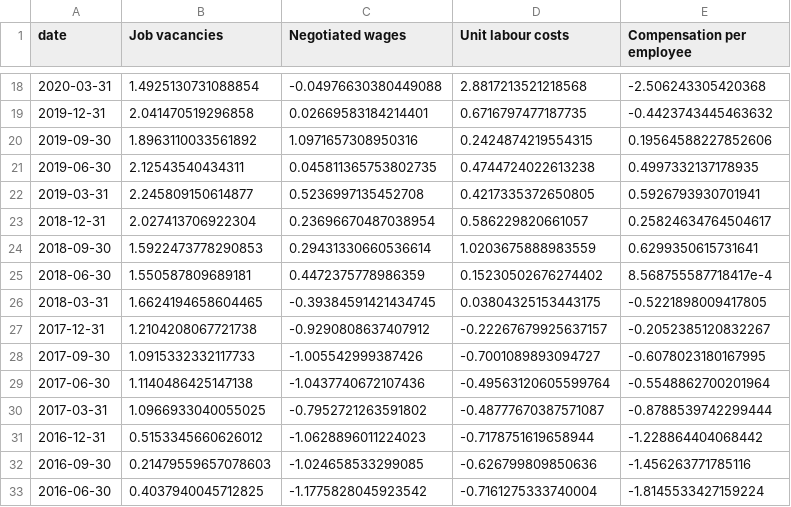
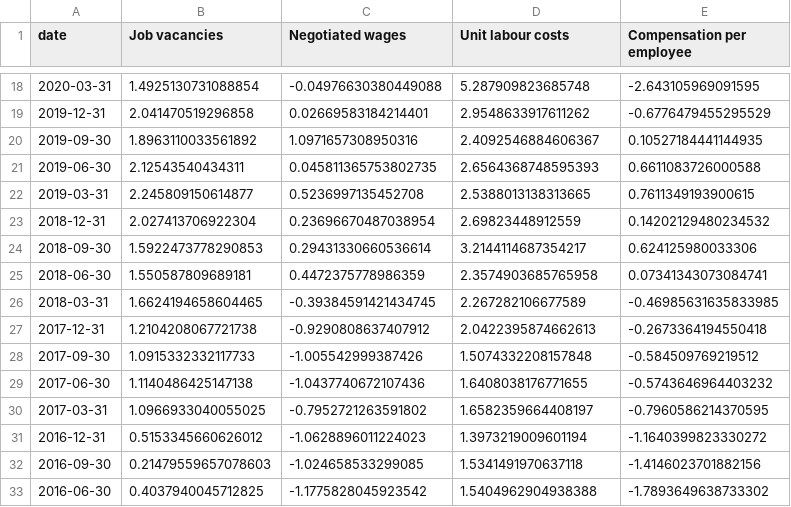
Before and after one commit to jhsuss/ft-monetary-policy-radar, a CSV file: data/flourish-labour_market-eurozone.csv, drawn as a sheet; only a part is shown, gaps mark what is left out; the diff covers the shown part only.

Commit message:
updated Eurozone labour market data

```diff
--- a/data/flourish-labour_market-eurozone.csv
+++ b/data/flourish-labour_market-eurozone.csv
@@ -18,16 +18,16 @@ date,Job vacancies,Negotiated wages,Unit labour costs,Compensation per employee
-2020-03-31,1.4925130731088854,-0.04976630380449088,2.8817213521218568,-2.506243305420368
-2019-12-31,2.041470519296858,0.02669583184214401,0.6716797477187735,-0.4423743445463632
-2019-09-30,1.8963110033561892,1.0971657308950316,0.2424874219554315,0.19564588227852606
-2019-06-30,2.12543540434311,0.045811365753802735,0.4744724022613238,0.4997332137178935
-2019-03-31,2.245809150614877,0.5236997135452708,0.4217335372650805,0.5926793930701941
-2018-12-31,2.027413706922304,0.23696670487038954,0.586229820661057,0.25824634764504617
-2018-09-30,1.5922473778290853,0.29431330660536614,1.0203675888983559,0.6299350615731641
-2018-06-30,1.550587809689181,0.4472375778986359,0.15230502676274402,8.568755587718417e-4
-2018-03-31,1.6624194658604465,-0.39384591421434745,0.03804325153443175,-0.5221898009417805
-2017-12-31,1.2104208067721738,-0.9290808637407912,-0.22267679925637157,-0.2052385120832267
-2017-09-30,1.0915332332117733,-1.005542999387426,-0.7001089893094727,-0.6078023180167995
-2017-06-30,1.1140486425147138,-1.0437740672107436,-0.49563120605599764,-0.5548862700201964
-2017-03-31,1.0966933040055025,-0.7952721263591802,-0.48777670387571087,-0.8788539742299444
-2016-12-31,0.5153345660626012,-1.0628896011224023,-0.7178751619658944,-1.228864404068442
-2016-09-30,0.21479559657078603,-1.024658533299085,-0.626799809850636,-1.456263771785116
-2016-06-30,0.4037940045712825,-1.1775828045923542,-0.7161275333740004,-1.8145533427159224
+2020-03-31,1.4925130731088854,-0.04976630380449088,5.287909823685748,-2.643105969091595
+2019-12-31,2.041470519296858,0.02669583184214401,2.9548633917611262,-0.6776479455295529
+2019-09-30,1.8963110033561892,1.0971657308950316,2.4092546884606367,0.10527184441144935
+2019-06-30,2.12543540434311,0.045811365753802735,2.6564368748595393,0.6611083726000588
+2019-03-31,2.245809150614877,0.5236997135452708,2.5388013138313665,0.7611349193900615
+2018-12-31,2.027413706922304,0.23696670487038954,2.69823448912559,0.14202129480234532
+2018-09-30,1.5922473778290853,0.29431330660536614,3.2144114687354217,0.624125980033306
+2018-06-30,1.550587809689181,0.4472375778986359,2.3574903685765958,0.07341343073084741
+2018-03-31,1.6624194658604465,-0.39384591421434745,2.267282106677589,-0.46985631635833985
+2017-12-31,1.2104208067721738,-0.9290808637407912,2.0422395874662613,-0.2673364194550418
+2017-09-30,1.0915332332117733,-1.005542999387426,1.5074332208157848,-0.584509769219512
+2017-06-30,1.1140486425147138,-1.0437740672107436,1.6408038176771655,-0.5743646964403232
+2017-03-31,1.0966933040055025,-0.7952721263591802,1.6582359664408197,-0.7960586214370595
+2016-12-31,0.5153345660626012,-1.0628896011224023,1.3973219009601194,-1.1640399823330272
+2016-09-30,0.21479559657078603,-1.024658533299085,1.5341491970637118,-1.4146023701882156
+2016-06-30,0.4037940045712825,-1.1775828045923542,1.5404962904938388,-1.7893649638733302
```
Also changed, not shown: 114 edited cells elsewhere in this file.
